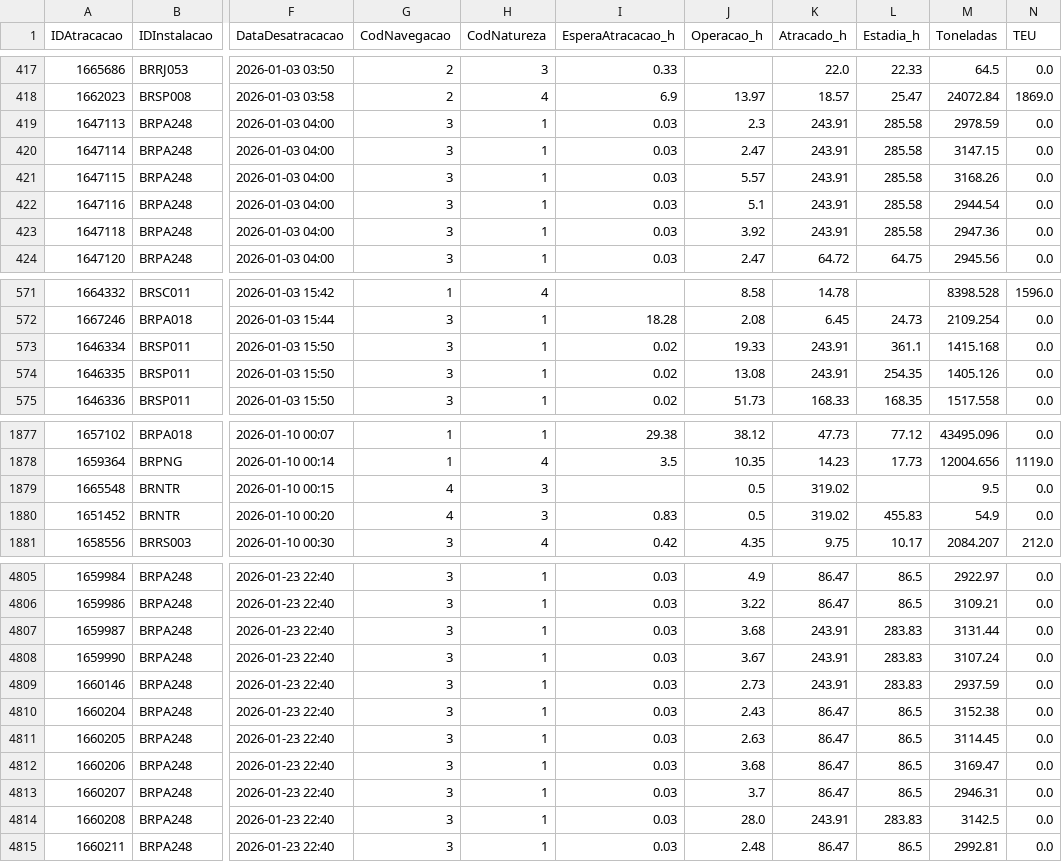
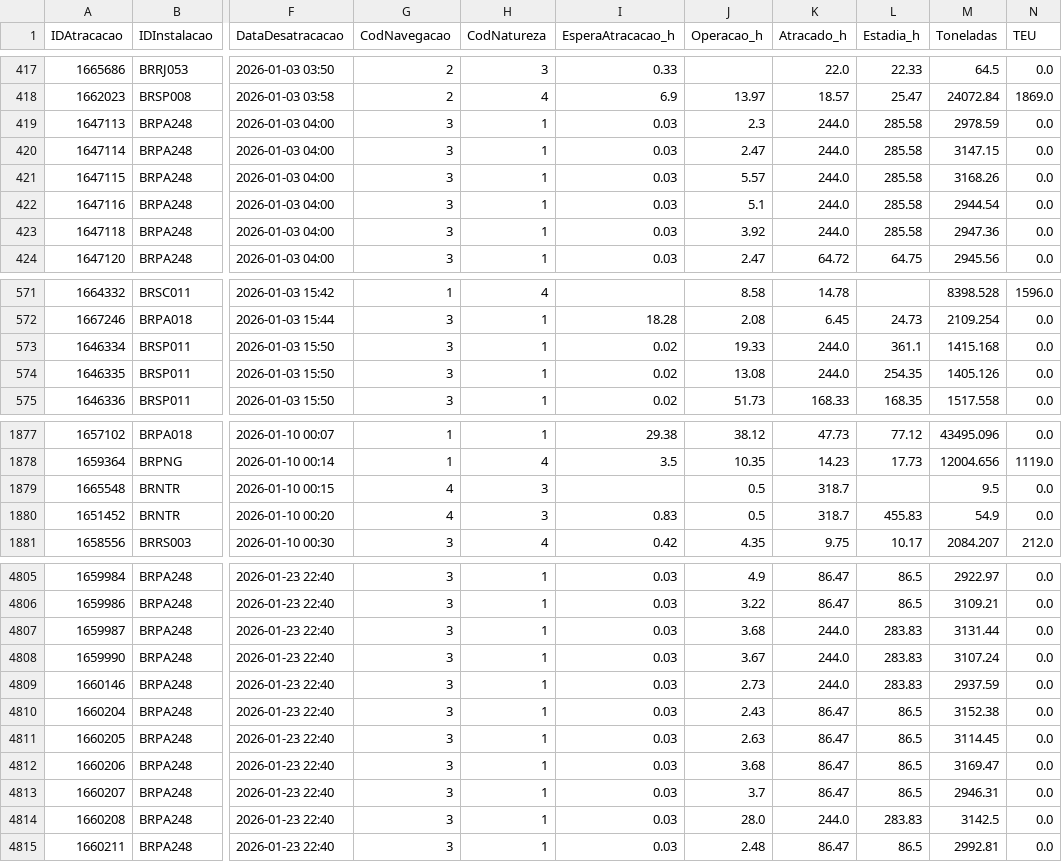
Before and after one commit to gorc-supply/raio-x-portuario, a CSV file: data/processed/fAtracacao/fAtracacao_2026.csv, drawn as a sheet; only a part is shown, gaps mark what is left out; the diff covers the shown part only; the diff names each change by its address in the sheet, - before the commit and + after, or states it on an @@ line.

```diff
--- a/data/processed/fAtracacao/fAtracacao_2026.csv
+++ b/data/processed/fAtracacao/fAtracacao_2026.csv
-K419:K423 (Atracado_h): 243.91
+K419:K423 (Atracado_h): 244.0
-K573:K574 (Atracado_h): 243.91
+K573:K574 (Atracado_h): 244.0
-K1879:K1880 (Atracado_h): 319.02
+K1879:K1880 (Atracado_h): 318.7
-K4807:K4809 (Atracado_h): 243.91
+K4807:K4809 (Atracado_h): 244.0
-K4814 (Atracado_h): 243.91
+K4814 (Atracado_h): 244.0
```
Also changed, not shown: 12 edited cells elsewhere in this file, data/processed/fParalisacao.csv, 15 other files.
